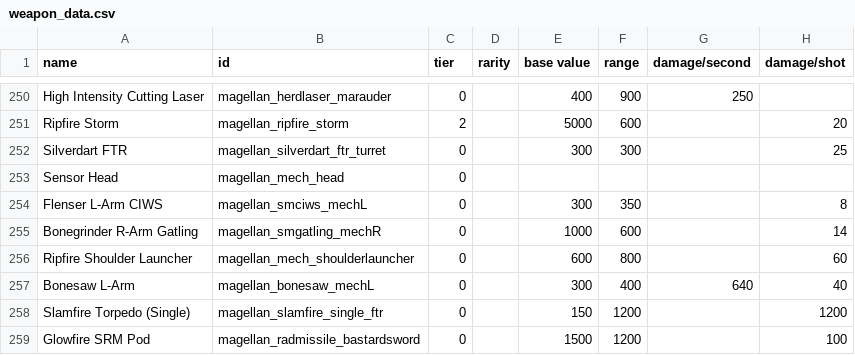
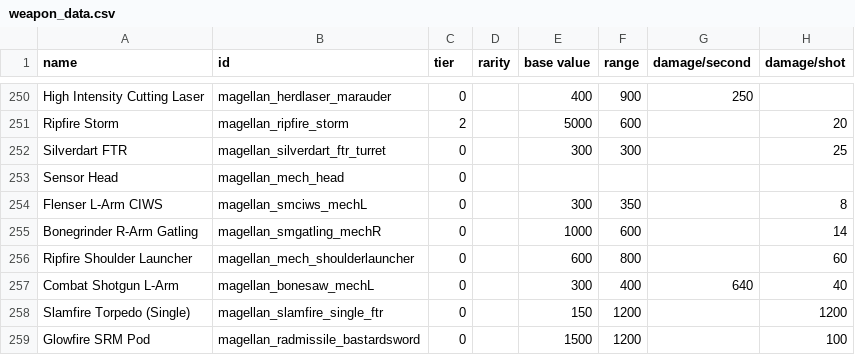
Before and after one commit to starsector-mods/magellan-protectorate-unified, a CSV file: data/weapons/weapon_data.csv, drawn as a sheet; only a part is shown, gaps mark what is left out; the diff names each change by its address in the sheet, - before the commit and + after, or states it on an @@ line.

Commit message:
feat(roster): equip Breacher mech with combat shotgun and adjust Edger [Herd] wing loadout

```diff
--- a/data/weapons/weapon_data.csv
+++ b/data/weapons/weapon_data.csv
-A257 (name): Bonesaw L-Arm
+A257 (name): Combat Shotgun L-Arm
```
Also changed, not shown: data/strings/descriptions.csv, 1 other file.
